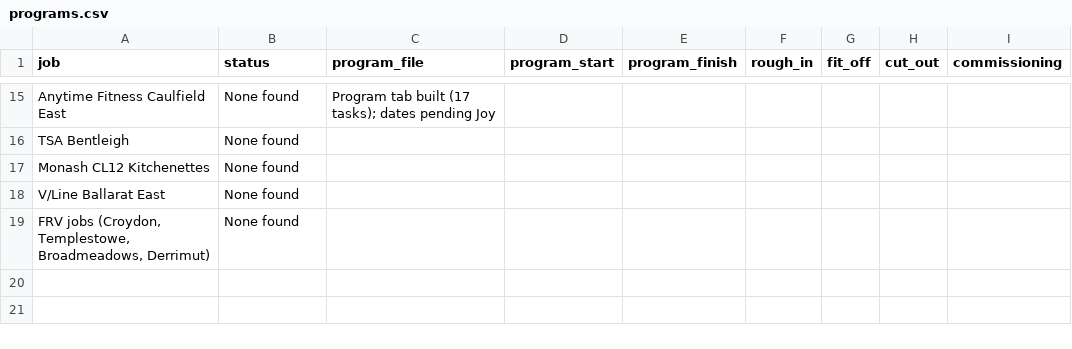
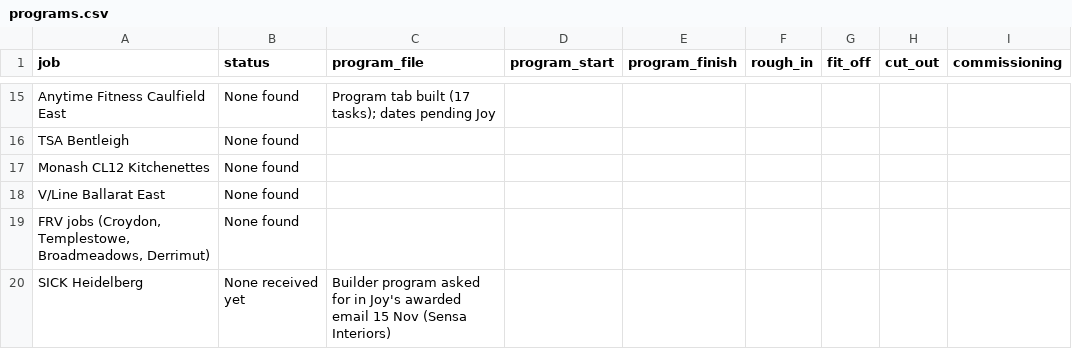
Before and after one commit to vpstock/vp-program-scheduler, a CSV file: data/programs.csv, drawn as a sheet; only a part is shown, gaps mark what is left out.

```diff
--- a/data/programs.csv
+++ b/data/programs.csv
@@ -19 +19,2 @@ V/Line Ballarat East,None found,,,,,,,
 "FRV jobs (Croydon, Templestowe, Broadmeadows, Derrimut)",None found,,,,,,,
+SICK Heidelberg,None received yet,Builder program asked for in Joy's awarded email 15 Nov (Sensa Interiors),,,,,,
```
Also changed, not shown: data/cal_events.csv, data/crew.csv, 2 other files.
